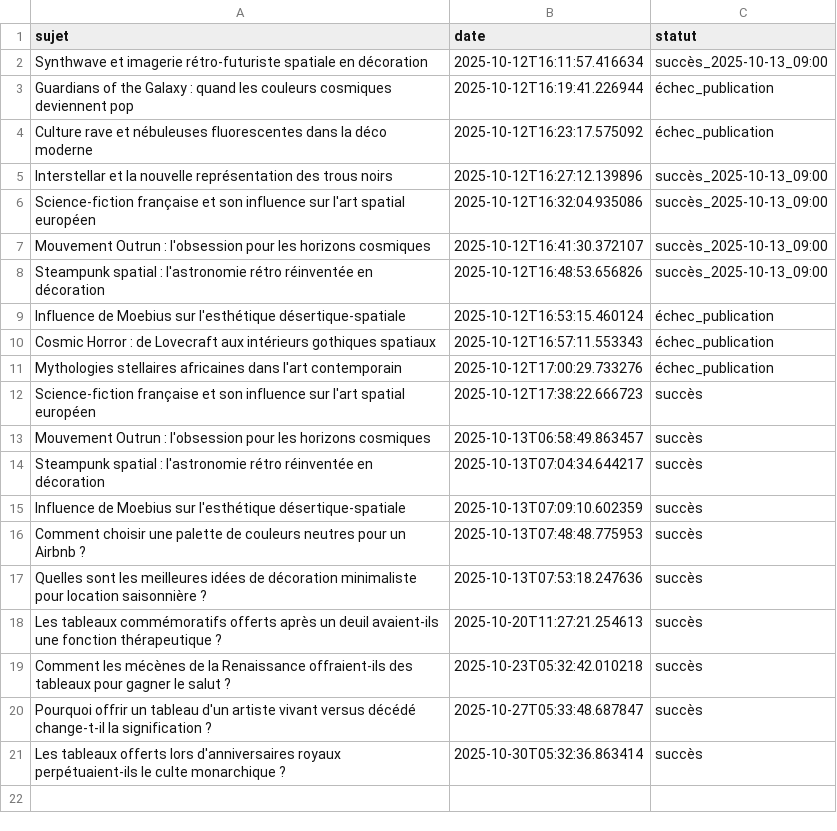
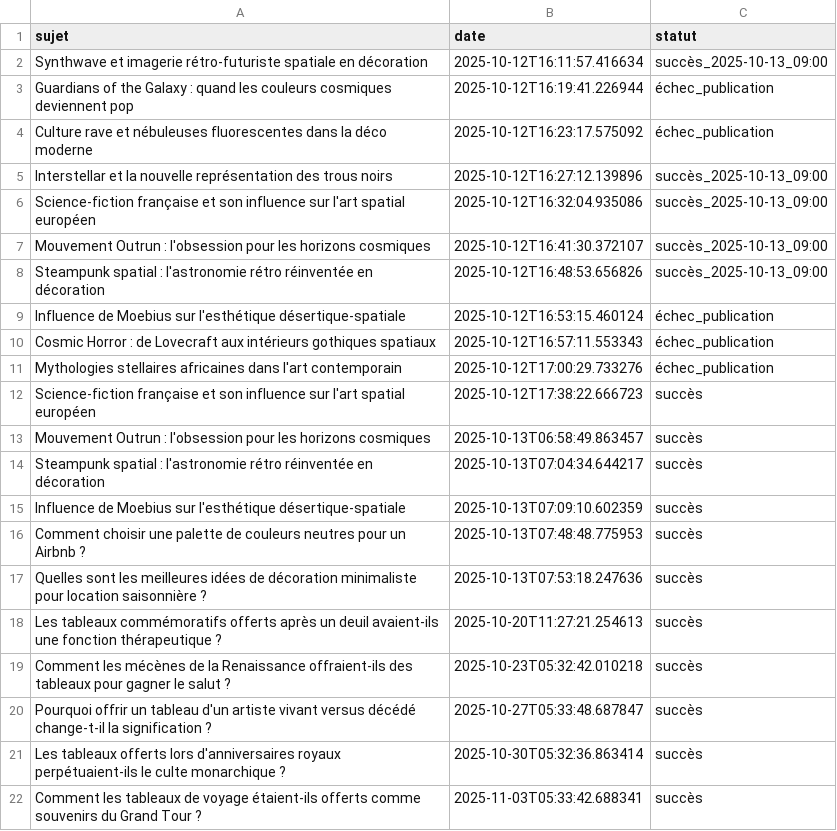
Before and after one commit to Metalosmose21/Cadeau-2-, a CSV file: sujets_traites.csv, drawn as a sheet; the diff names each change by its address in the sheet, - before the commit and + after, or states it on an @@ line.

```diff
--- a/sujets_traites.csv
+++ b/sujets_traites.csv
+row 22: Comment les tableaux de voyage étaient-ils offerts comme souvenirs du Grand Tour ? | 2025-11-03T05:33:42.688341 | succès
```
Also changed, not shown: sujets.csv.
